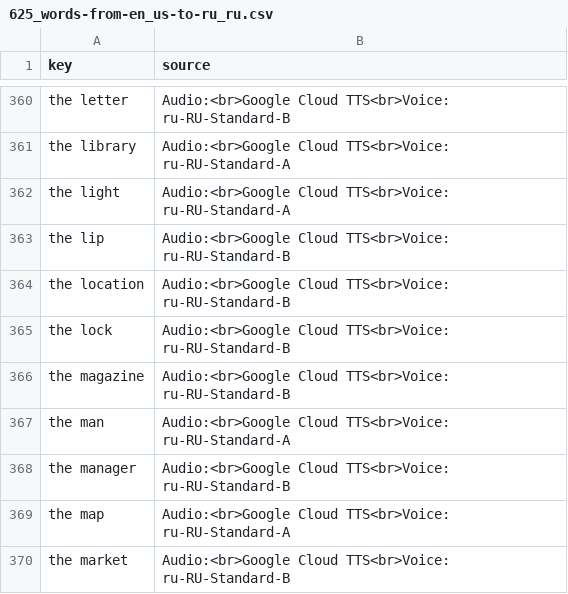
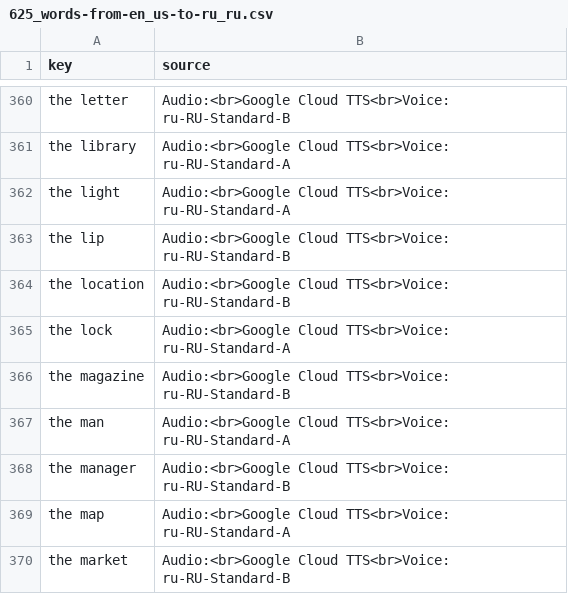
Before and after one commit to ankilangs/ankilangs, a CSV file: src/data/generated/625_words-from-en_us-to-ru_ru.csv, drawn as a sheet; only a part is shown, gaps mark what is left out.

```diff
--- a/src/data/generated/625_words-from-en_us-to-ru_ru.csv
+++ b/src/data/generated/625_words-from-en_us-to-ru_ru.csv
@@ -364,3 +364,3 @@ the lip,Audio:<br>Google Cloud TTS<br>Voice: ru-RU-Standard-B
 the location,Audio:<br>Google Cloud TTS<br>Voice: ru-RU-Standard-B
-the lock,Audio:<br>Google Cloud TTS<br>Voice: ru-RU-Standard-B
+the lock,Audio:<br>Google Cloud TTS<br>Voice: ru-RU-Standard-A
 the magazine,Audio:<br>Google Cloud TTS<br>Voice: ru-RU-Standard-B
```
Also changed, not shown: src/data/625_words-base-ru_ru.csv, src/data/tts_overrides.csv, 4 other files.
